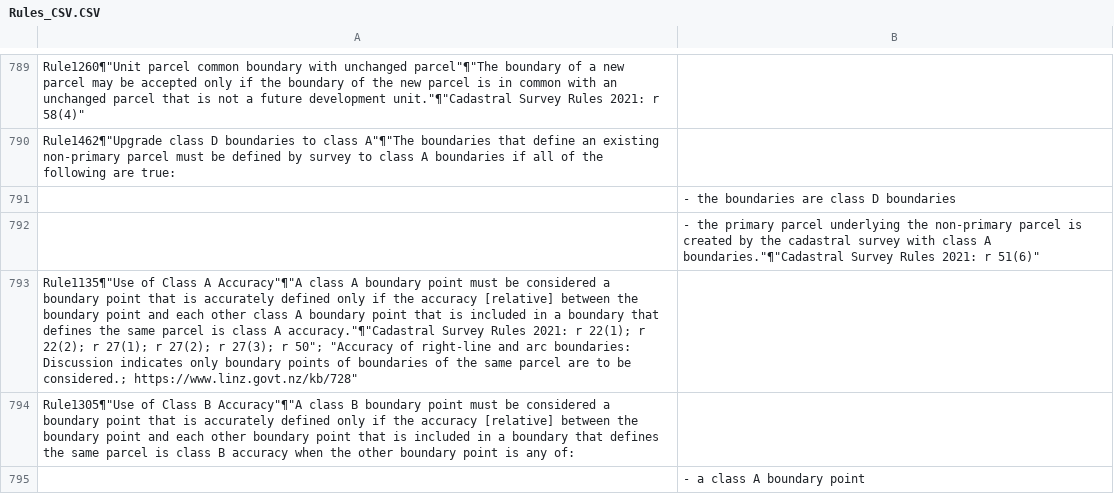
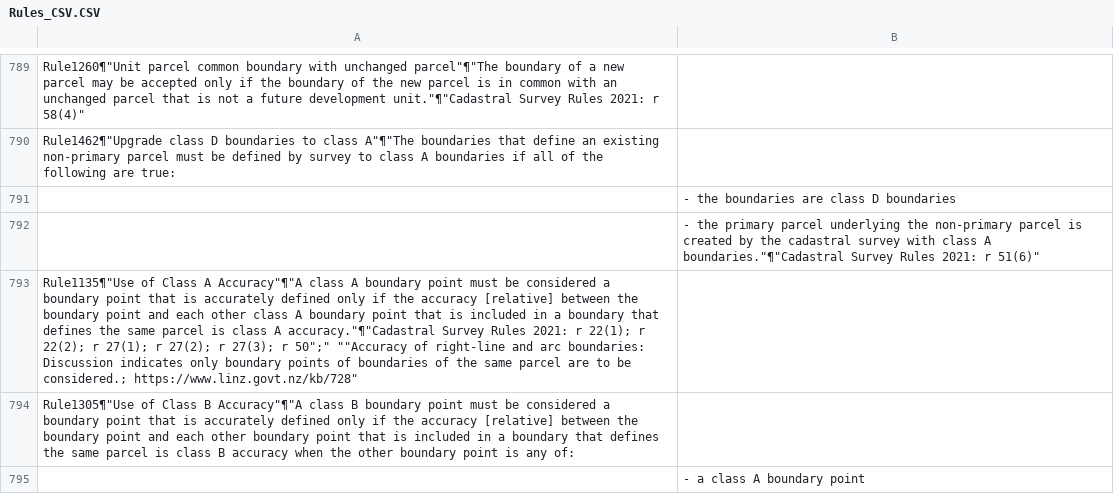
Before and after one commit to MarkDonaldBacon/Neo4J-import, a CSV file: Rules_CSV.CSV, drawn as a sheet; only a part is shown, gaps mark what is left out; the diff covers the shown part only.

```diff
--- a/Rules_CSV.CSV
+++ b/Rules_CSV.CSV
@@ -792,3 +792,3 @@ Rule1462¶"Upgrade class D boundaries to class A"¶"The boundaries that define a
 |- the primary parcel underlying the non-primary parcel is created by the cadastral survey with class A boundaries."¶"Cadastral Survey Rules 2021: r 51(6)"
-Rule1135¶"Use of Class A Accuracy"¶"A class A boundary point must be considered a boundary point that is accurately defined only if the accuracy [relative] between the boundary point and each other class A boundary point that is included in a boundary that defines the same parcel is class A accuracy."¶"Cadastral Survey Rules 2021: r 22(1); r 22(2); r 27(1); r 27(2); r 27(3); r 50"; "Accuracy of right-line and arc boundaries: Discussion indicates only boundary points of boundaries of the same parcel are to be considered.; https://www.linz.govt.nz/kb/728"
+Rule1135¶"Use of Class A Accuracy"¶"A class A boundary point must be considered a boundary point that is accurately defined only if the accuracy [relative] between the boundary point and each other class A boundary point that is included in a boundary that defines the same parcel is class A accuracy."¶"Cadastral Survey Rules 2021: r 22(1); r 22(2); r 27(1); r 27(2); r 27(3); r 50";" ""Accuracy of right-line and arc boundaries: Discussion indicates only boundary points of boundaries of the same parcel are to be considered.; https://www.linz.govt.nz/kb/728"
 Rule1305¶"Use of Class B Accuracy"¶"A class B boundary point must be considered a boundary point that is accurately defined only if the accuracy [relative] between the boundary point and each other boundary point that is included in a boundary that defines the same parcel is class B accuracy when the other boundary point is any of:
```
Also changed, not shown: 4 edited cells elsewhere in this file, Concepts_CSV.CSV.
